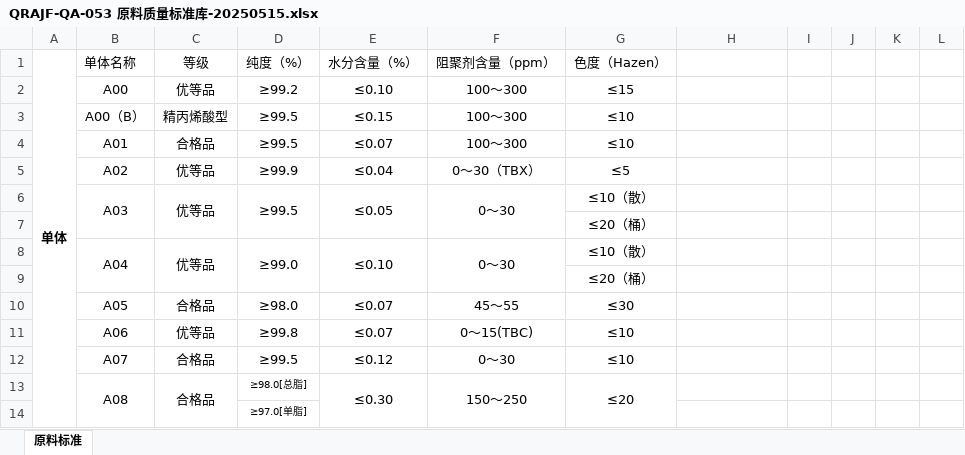
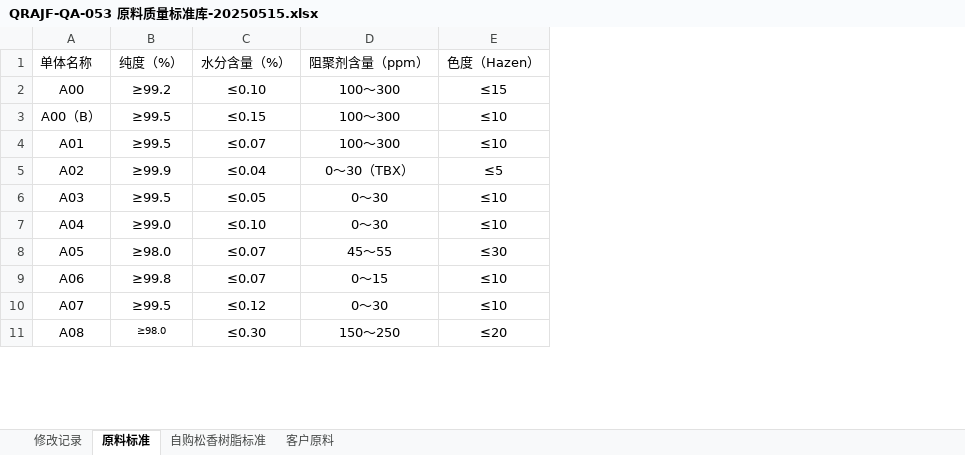
Before and after one commit to bboy-bigeast/new-quality-control, an Excel workbook: QRAJF-QA-053 原料质量标准库-20250515.xlsx, sheet 原料标准, drawn as a sheet; only a part is shown; values as stored, in another font and other column widths than the file's, no borders; removed rows and columns are numbered as before the commit, all else as after; the diff covers the shown part only; the diff names each change by its address in the sheet, - before the commit and + after, or states it on an @@ line.

```diff
--- a/QRAJF-QA-053 原料质量标准库-20250515.xlsx (sheet 原料标准)
+++ b/QRAJF-QA-053 原料质量标准库-20250515.xlsx (sheet 原料标准)
+sheet tab: 修改记录
+sheet tab: 自购松香树脂标准
+sheet tab: 客户原料
-column A, row 1: 单体
-column C, rows 1-6: 等级 | 优等品 | 精丙烯酸型 | 合格品 | 优等品 | 优等品; row 8: 优等品; rows 10-13: 合格品 | 优等品 | 合格品 | 合格品
-column G, rows 1-6: 色度（Hazen） | ≤15 | ≤10 | ≤10 | ≤5 | ≤10（散）; row 8: ≤10（散）; rows 10-13: ≤30 | ≤10 | ≤10 | ≤20
-column I, empty
-column J, empty
-column K, empty
-column L, empty
-E1: (empty)
+E1: 色度（Hazen）
-E2: (empty)
+E2: ≤15
-E3:E4: (empty)
+E3:E4: ≤10
-E5: (empty)
+E5: ≤5
-B6:B7 merged
-D6:D7 merged
-E6:E7 merged
-F6:F7 merged
-E6: (empty)
+E6: ≤10
-row 7:  |  |  |  |  |  | ≤20（桶）
-B8:B9 merged
-D8:D9 merged
-E8:E9 merged
-F8:F9 merged
-E7: (empty)
+E7: ≤10
-row 9:  |  |  |  |  |  | ≤20（桶）
-E8: (empty)
+E8: ≤30
-D9: 0～15(TBC)
+D9: 0～15
-E9:E10: (empty)
+E9:E10: ≤10
-B13:B14 merged
-B11: ≥98.0[总脂]
+B11: ≥98.0
-E13:E14 merged
-F13:F14 merged
-E11: (empty)
+E11: ≤20
-row 14:  |  |  | ≥97.0[单脂]
```
Also changed, not shown: 51 removed rows, 17 edited cells and merged cells elsewhere in this sheet, 28 other files.
